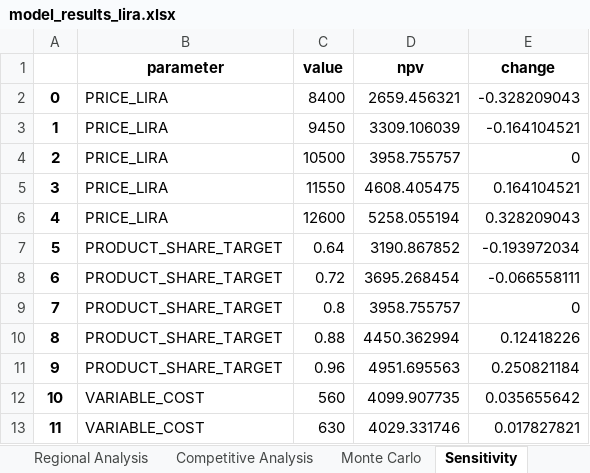
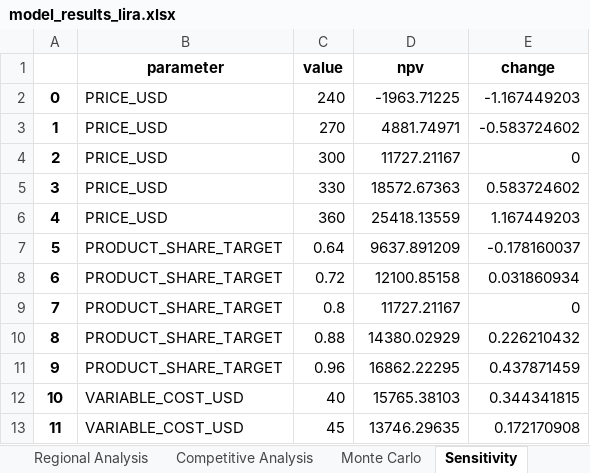
Before and after one commit to Rl0h4w/Begin-to-Business-Analytics-Project, an Excel workbook: model_results_lira.xlsx, sheet Sensitivity, drawn as a sheet; only a part is shown; values as stored, in another font and other column widths than the file's, no borders; the diff covers the shown part only; the diff names each change by its address in the sheet, - before the commit and + after, or states it on an @@ line.

```diff
--- a/model_results_lira.xlsx (sheet Sensitivity)
+++ b/model_results_lira.xlsx (sheet Sensitivity)
-B2:B6 (parameter): PRICE_LIRA
+B2:B6 (parameter): PRICE_USD
-C2 (value): 8400
+C2 (value): 240
-D2 (npv): 2659.456321
+D2 (npv): -1963.71225
-E2 (change): -0.328209043
+E2 (change): -1.167449203
-C3 (value): 9450
+C3 (value): 270
-D3 (npv): 3309.106039
+D3 (npv): 4881.74971
-E3 (change): -0.164104521
+E3 (change): -0.583724602
-C4 (value): 10500
+C4 (value): 300
-D4 (npv): 3958.755757
+D4 (npv): 11727.21167
-C5 (value): 11550
+C5 (value): 330
-D5 (npv): 4608.405475
+D5 (npv): 18572.67363
-E5 (change): 0.164104521
+E5 (change): 0.583724602
-C6 (value): 12600
+C6 (value): 360
-D6 (npv): 5258.055194
+D6 (npv): 25418.13559
-E6 (change): 0.328209043
+E6 (change): 1.167449203
-D7 (npv): 3190.867852
+D7 (npv): 9637.891209
-E7 (change): -0.193972034
+E7 (change): -0.178160037
-D8 (npv): 3695.268454
+D8 (npv): 12100.85158
-E8 (change): -0.066558111
+E8 (change): 0.031860934
-D9 (npv): 3958.755757
+D9 (npv): 11727.21167
-D10 (npv): 4450.362994
+D10 (npv): 14380.02929
-E10 (change): 0.12418226
+E10 (change): 0.226210432
-D11 (npv): 4951.695563
+D11 (npv): 16862.22295
-E11 (change): 0.250821184
+E11 (change): 0.437871459
-B12:B13 (parameter): VARIABLE_COST
+B12:B13 (parameter): VARIABLE_COST_USD
-C12 (value): 560
+C12 (value): 40
-D12 (npv): 4099.907735
+D12 (npv): 15765.38103
-E12 (change): 0.035655642
+E12 (change): 0.344341815
-C13 (value): 630
+C13 (value): 45
-D13 (npv): 4029.331746
+D13 (npv): 13746.29635
-E13 (change): 0.017827821
+E13 (change): 0.172170908
```
Also changed, not shown: 21 edited cells elsewhere in this sheet, sheet Monte Carlo, sheet Financials, sheet Cash Flows, sheet Competitive Analysis, sheet Sales Data, 3 other files.
